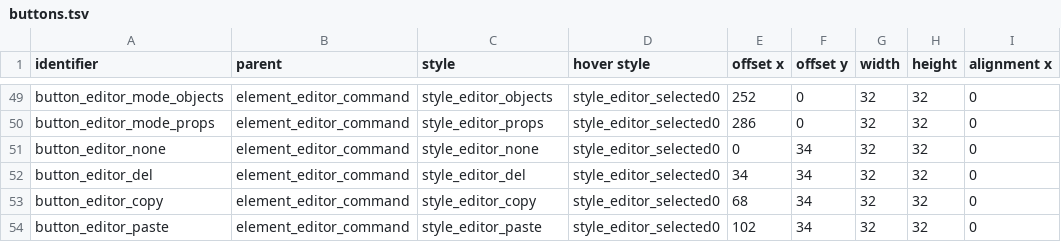
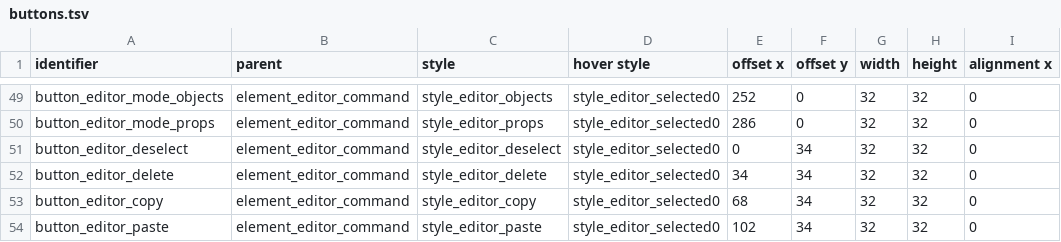
Before and after one commit to jazztickets/esdf, a TSV file: working/tables/ui/buttons.tsv, drawn as a sheet; only a part is shown, gaps mark what is left out; the diff names each change by its address in the sheet, - before the commit and + after, or states it on an @@ line.

```diff
--- a/working/tables/ui/buttons.tsv
+++ b/working/tables/ui/buttons.tsv
-A51 (identifier): button_editor_none
+A51 (identifier): button_editor_deselect
-C51 (style): style_editor_none
+C51 (style): style_editor_deselect
-A52 (identifier): button_editor_del
+A52 (identifier): button_editor_delete
-C52 (style): style_editor_del
+C52 (style): style_editor_delete
```
Also changed, not shown: working/tables/ui/styles.tsv, 4 other files.
